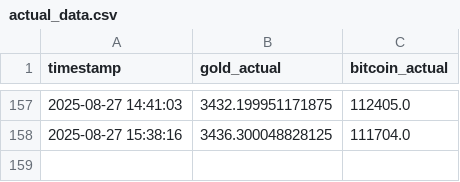
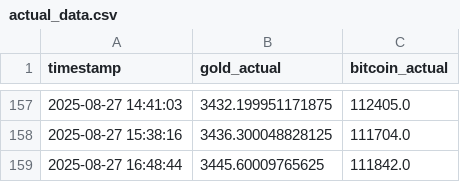
Before and after one commit to mehernsiri-cloud/gold-bitcoin-matrix, a CSV file: data/actual_data.csv, drawn as a sheet; only a part is shown, gaps mark what is left out.

```diff
--- a/data/actual_data.csv
+++ b/data/actual_data.csv
@@ -158 +158,2 @@ timestamp,gold_actual,bitcoin_actual
 2025-08-27 15:38:16,3436.300048828125,111704.0
+2025-08-27 16:48:44,3445.60009765625,111842.0
```
Also changed, not shown: data/predictions_log.csv.
